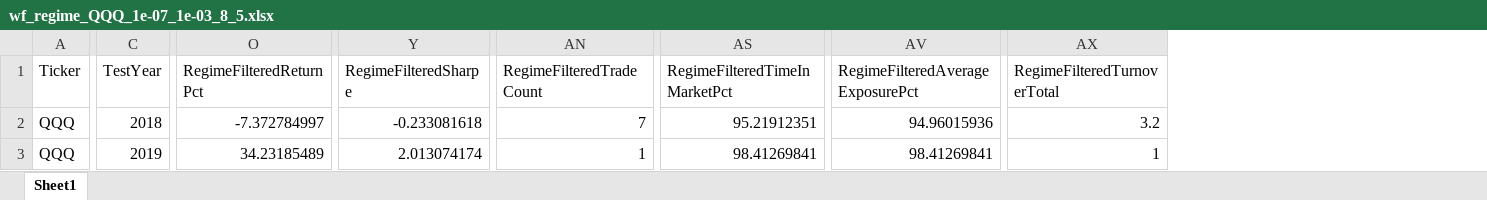
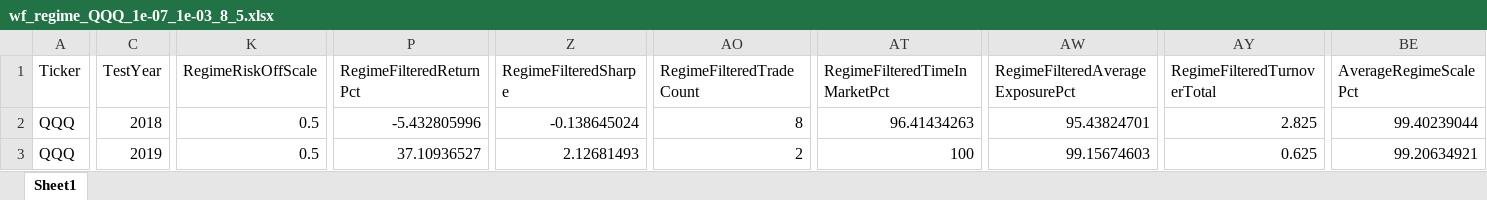
Before and after one commit to calmhow/Kalman-Investment-Research, an Excel workbook: ETF Regime mode/walkforward/QQQ/wf_regime_QQQ_1e-07_1e-03_8_5.xlsx, sheet Sheet1, drawn as a sheet; only a part is shown, gaps mark what is left out; values as stored, in another font and other column widths than the file's, no borders; addresses are those after the commit; the diff covers the shown part only; the diff names each change by its address in the sheet, - before the commit and + after, or states it on an @@ line.

```diff
--- a/ETF Regime mode/walkforward/QQQ/wf_regime_QQQ_1e-07_1e-03_8_5.xlsx (sheet Sheet1)
+++ b/ETF Regime mode/walkforward/QQQ/wf_regime_QQQ_1e-07_1e-03_8_5.xlsx (sheet Sheet1)
+column K (RegimeRiskOffScale), rows 2-3: 0.5 | 0.5
+column BE (AverageRegimeScalePct), rows 2-3: 99.40239044 | 99.20634921
-P2 (RegimeFilteredReturnPct): -7.372784997
+P2 (RegimeFilteredReturnPct): -5.432805996
-Z2 (RegimeFilteredSharpe): -0.233081618
+Z2 (RegimeFilteredSharpe): -0.138645024
-AO2 (RegimeFilteredTradeCount): 7
+AO2 (RegimeFilteredTradeCount): 8
-AT2 (RegimeFilteredTimeInMarketPct): 95.21912351
+AT2 (RegimeFilteredTimeInMarketPct): 96.41434263
-AW2 (RegimeFilteredAverageExposurePct): 94.96015936
+AW2 (RegimeFilteredAverageExposurePct): 95.43824701
-AY2 (RegimeFilteredTurnoverTotal): 3.2
+AY2 (RegimeFilteredTurnoverTotal): 2.825
-P3 (RegimeFilteredReturnPct): 34.23185489
+P3 (RegimeFilteredReturnPct): 37.10936527
-Z3 (RegimeFilteredSharpe): 2.013074174
+Z3 (RegimeFilteredSharpe): 2.12681493
-AO3 (RegimeFilteredTradeCount): 1
+AO3 (RegimeFilteredTradeCount): 2
-AT3 (RegimeFilteredTimeInMarketPct): 98.41269841
+AT3 (RegimeFilteredTimeInMarketPct): 100
-AW3 (RegimeFilteredAverageExposurePct): 98.41269841
+AW3 (RegimeFilteredAverageExposurePct): 99.15674603
-AY3 (RegimeFilteredTurnoverTotal): 1
+AY3 (RegimeFilteredTurnoverTotal): 0.625
```
Also changed, not shown: 63 edited cells elsewhere in this sheet, ETF Regime mode/batchruns/batch_regime_filtered_strategy.xlsx, ETF Regime mode/walkforward/SPY/wf_regime_SPY_1e-07_5e-04_8_5.xlsx, 3 other files.
